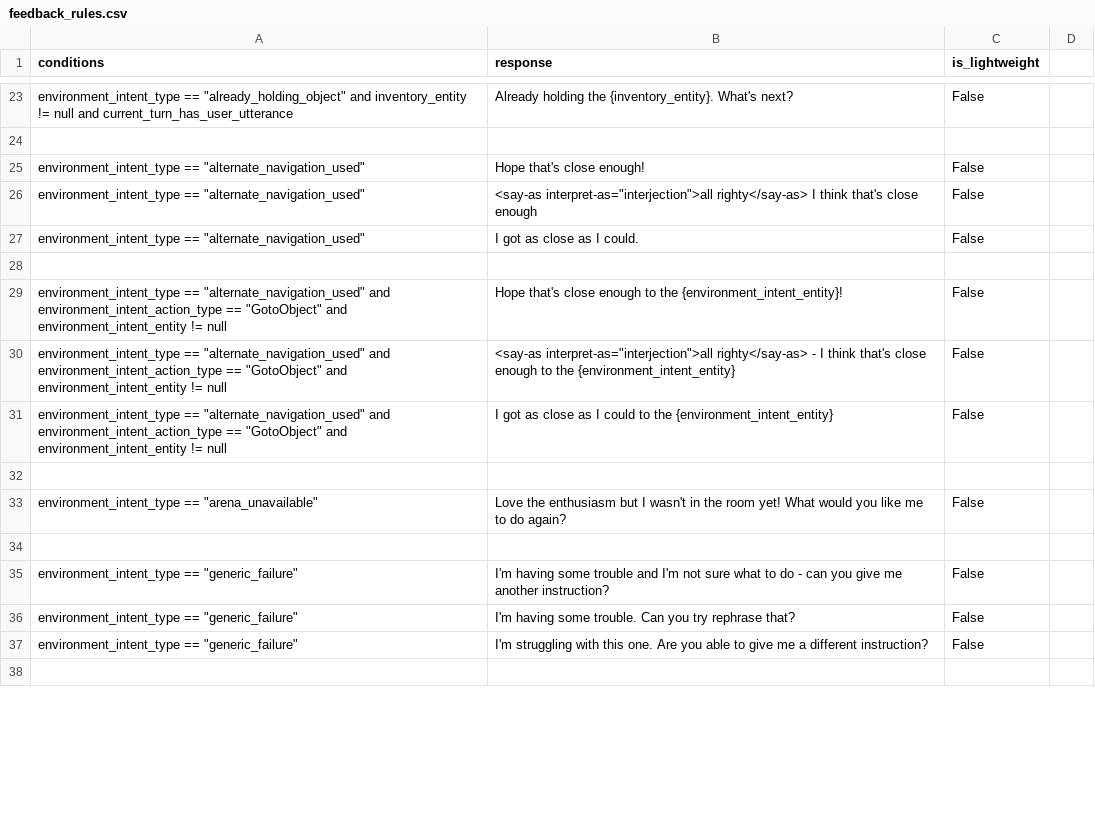
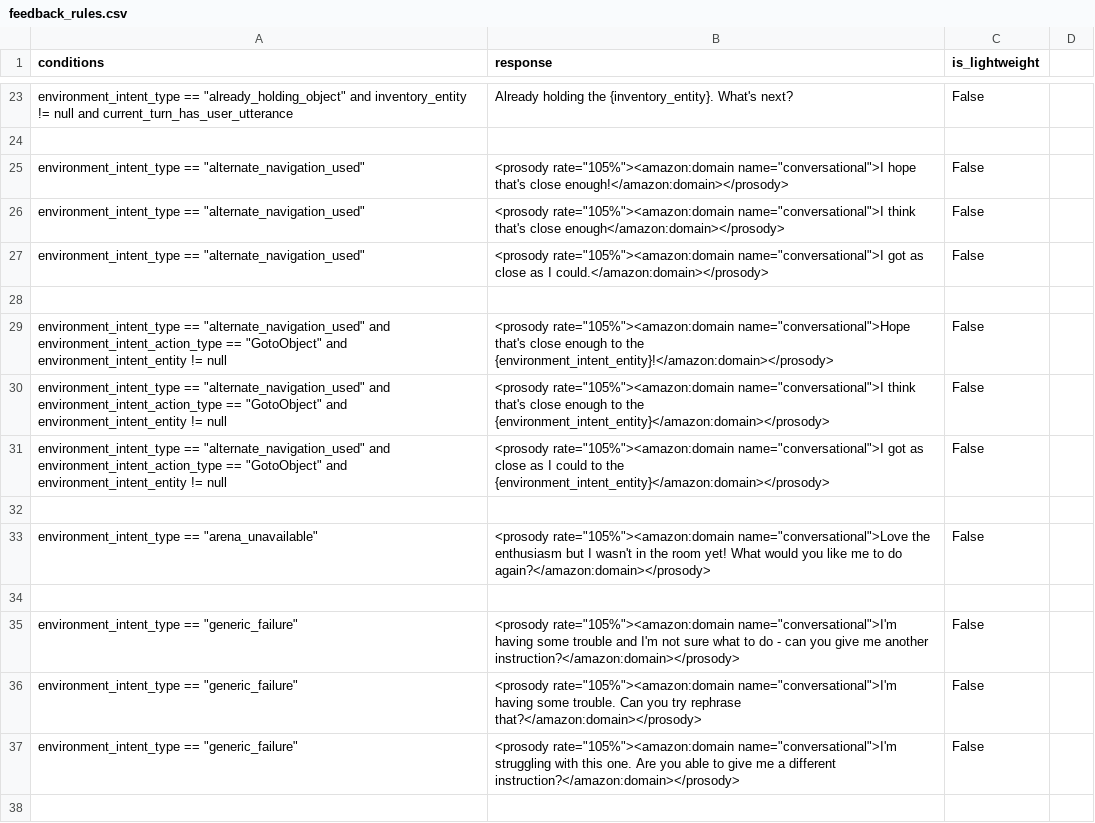
Before and after one commit to emma-heriot-watt/experience-hub, a CSV file: src/emma_experience_hub/constants/simbot/feedback_rules.csv, drawn as a sheet; only a part is shown, gaps mark what is left out; the diff covers the shown part only.

```diff
--- a/src/emma_experience_hub/constants/simbot/feedback_rules.csv
+++ b/src/emma_experience_hub/constants/simbot/feedback_rules.csv
@@ -24,15 +24,15 @@ environment_intent_type == "already_holding_object" and inventory_entity != null
 
-environment_intent_type == "alternate_navigation_used",Hope that's close enough!,False
-environment_intent_type == "alternate_navigation_used",<say-as interpret-as="interjection">all righty</say-as> I think that's close enough,False
-environment_intent_type == "alternate_navigation_used",I got as close as I could.,False
+environment_intent_type == "alternate_navigation_used",<prosody rate="105%"><amazon:domain name="conversational">I hope that's close enough!</amazon:domain></prosody>,False
+environment_intent_type == "alternate_navigation_used",<prosody rate="105%"><amazon:domain name="conversational">I think that's close enough</amazon:domain></prosody>,False
+environment_intent_type == "alternate_navigation_used",<prosody rate="105%"><amazon:domain name="conversational">I got as close as I could.</amazon:domain></prosody>,False
 
-environment_intent_type == "alternate_navigation_used" and environment_intent_action_type == "GotoObject" and environment_intent_entity != null,Hope that's close enough to the {environment_intent_entity}!,False
-environment_intent_type == "alternate_navigation_used" and environment_intent_action_type == "GotoObject" and environment_intent_entity != null,<say-as interpret-as="interjection">all righty</say-as> - I think that's close enough to the {environment_intent_entity},False
-environment_intent_type == "alternate_navigation_used" and environment_intent_action_type == "GotoObject" and environment_intent_entity != null,I got as close as I could to the {environment_intent_entity},False
+environment_intent_type == "alternate_navigation_used" and environment_intent_action_type == "GotoObject" and environment_intent_entity != null,<prosody rate="105%"><amazon:domain name="conversational">Hope that's close enough to the {environment_intent_entity}!</amazon:domain></prosody>,False
+environment_intent_type == "alternate_navigation_used" and environment_intent_action_type == "GotoObject" and environment_intent_entity != null,<prosody rate="105%"><amazon:domain name="conversational">I think that's close enough to the {environment_intent_entity}</amazon:domain></prosody>,False
+environment_intent_type == "alternate_navigation_used" and environment_intent_action_type == "GotoObject" and environment_intent_entity != null,<prosody rate="105%"><amazon:domain name="conversational">I got as close as I could to the {environment_intent_entity}</amazon:domain></prosody>,False
 
-environment_intent_type == "arena_unavailable",Love the enthusiasm but I wasn't in the room yet! What would you like me to do again?,False
+environment_intent_type == "arena_unavailable",<prosody rate="105%"><amazon:domain name="conversational">Love the enthusiasm but I wasn't in the room yet! What would you like me to do again?</amazon:domain></prosody>,False
 
-environment_intent_type == "generic_failure",I'm having some trouble and I'm not sure what to do - can you give me another instruction?,False
-environment_intent_type == "generic_failure",I'm having some trouble. Can you try rephrase that?,False
-environment_intent_type == "generic_failure",I'm struggling with this one. Are you able to give me a different instruction?,False
+environment_intent_type == "generic_failure",<prosody rate="105%"><amazon:domain name="conversational">I'm having some trouble and I'm not sure what to do - can you give me another instruction?</amazon:domain></prosody>,False
+environment_intent_type == "generic_failure",<prosody rate="105%"><amazon:domain name="conversational">I'm having some trouble. Can you try rephrase that?</amazon:domain></prosody>,False
+environment_intent_type == "generic_failure",<prosody rate="105%"><amazon:domain name="conversational">I'm struggling with this one. Are you able to give me a different instruction?</amazon:domain></prosody>,False
 
```
Also changed, not shown: 20 added rows, 9 removed rows and 64 edited cells elsewhere in this file.
